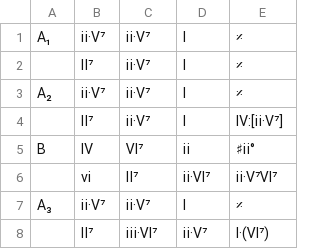
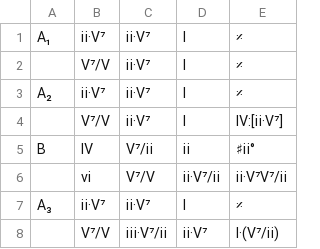
Before and after one commit to ericfont/romanjazz, a TSV file: charts/As-Time-Goes-By_𝄆AABA𝄇_Herman-Hupfeld_1931.tsv, drawn as a sheet.

```diff
--- a/charts/As-Time-Goes-By_𝄆AABA𝄇_Herman-Hupfeld_1931.tsv
+++ b/charts/As-Time-Goes-By_𝄆AABA𝄇_Herman-Hupfeld_1931.tsv
@@ -1,8 +1,8 @@
 A₁	ⅱ·Ⅴ⁷	ⅱ·Ⅴ⁷	Ⅰ	𝄎
-	Ⅱ⁷	ⅱ·Ⅴ⁷	Ⅰ	𝄎
+	Ⅴ⁷/Ⅴ	ⅱ·Ⅴ⁷	Ⅰ	𝄎
 A₂	ⅱ·Ⅴ⁷	ⅱ·Ⅴ⁷	Ⅰ	𝄎
-	Ⅱ⁷	ⅱ·Ⅴ⁷	Ⅰ	Ⅳ:[ⅱ·Ⅴ⁷]
-B	Ⅳ	Ⅵ⁷	ⅱ	♯ⅱ°
-	ⅵ	Ⅱ⁷	ⅱ·Ⅵ⁷	ⅱ·Ⅴ⁷Ⅵ⁷
+	Ⅴ⁷/Ⅴ	ⅱ·Ⅴ⁷	Ⅰ	Ⅳ:[ⅱ·Ⅴ⁷]
+B	Ⅳ	Ⅴ⁷/ⅱ	ⅱ	♯ⅱ°
+	ⅵ	Ⅴ⁷/Ⅴ	ⅱ·Ⅴ⁷/ⅱ	ⅱ·Ⅴ⁷Ⅴ⁷/ⅱ
 A₃	ⅱ·Ⅴ⁷	ⅱ·Ⅴ⁷	Ⅰ	𝄎
-	Ⅱ⁷	ⅲ·Ⅵ⁷	ⅱ·Ⅴ⁷	Ⅰ·(Ⅵ⁷)
+	Ⅴ⁷/Ⅴ	ⅲ·Ⅴ⁷/ⅱ	ⅱ·Ⅴ⁷	Ⅰ·(Ⅴ⁷/ⅱ)
```
Also changed, not shown: charts/A-Fine-Romance_𝄆ABAC𝄇_Jerome-Kern_Dorothy-Fields_1936.tsv, charts/A-Kiss-To-Build-A-Dream-On_𝄆AABA𝄇_Bert-Kalmar_Harry-Ruby_Oscar-Hammerstein-Ⅱ_1935_1951.tsv, 15 other files.
